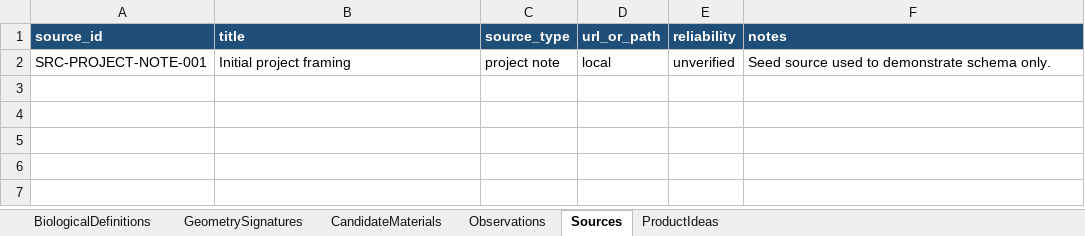
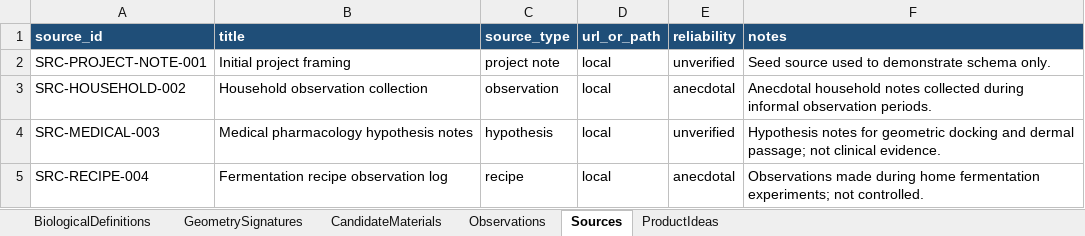
Before and after one commit to cjstafford15/Codex_Geomolecular_Biolocogical_Infrince_Engine, an Excel workbook: data/geomolecular_template.xlsx, sheet Sources, drawn as a sheet; values as stored, in another font and other column widths than the file's, no borders; table styles not drawn; the diff names each change by its address in the sheet, - before the commit and + after, or states it on an @@ line.

Commit message:
Enrich Excel seed data: 7 geometries, 10 candidates, 7 observations, 4 product ideas, 4 sources; agents generate 10 concepts

```diff
--- a/data/geomolecular_template.xlsx (sheet Sources)
+++ b/data/geomolecular_template.xlsx (sheet Sources)
+row 3: SRC-HOUSEHOLD-002 | Household observation collection | observation | local | anecdotal | Anecdotal household notes collected during informal observation periods.
+row 4: SRC-MEDICAL-003 | Medical pharmacology hypothesis notes | hypothesis | local | unverified | Hypothesis notes for geometric docking and dermal passage; not clinical evidence.
+row 5: SRC-RECIPE-004 | Fermentation recipe observation log | recipe | local | anecdotal | Observations made during home fermentation experiments; not controlled.
```
Also changed, not shown: sheet CandidateMaterials, sheet GeometrySignatures, sheet Observations, sheet BiologicalDefinitions, sheet ProductIdeas, 34 other files.
